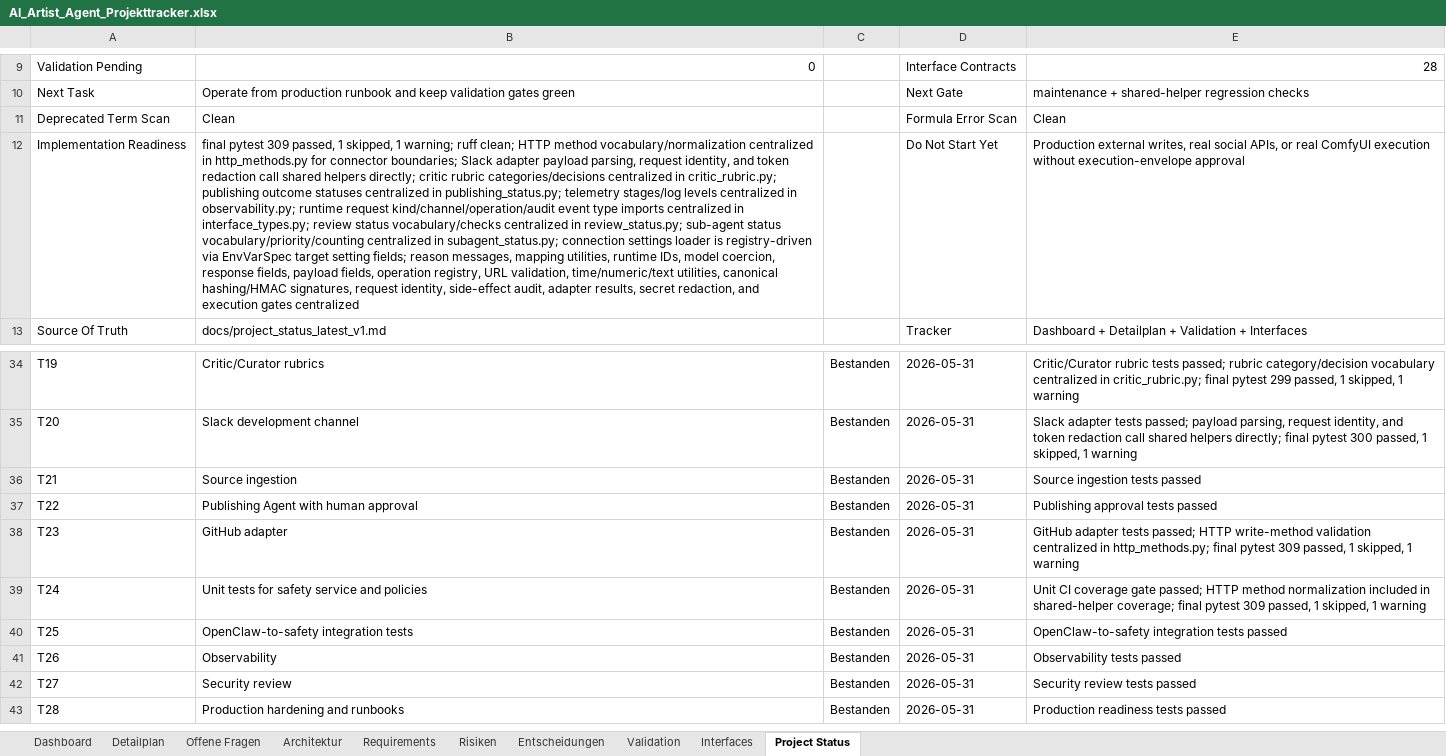
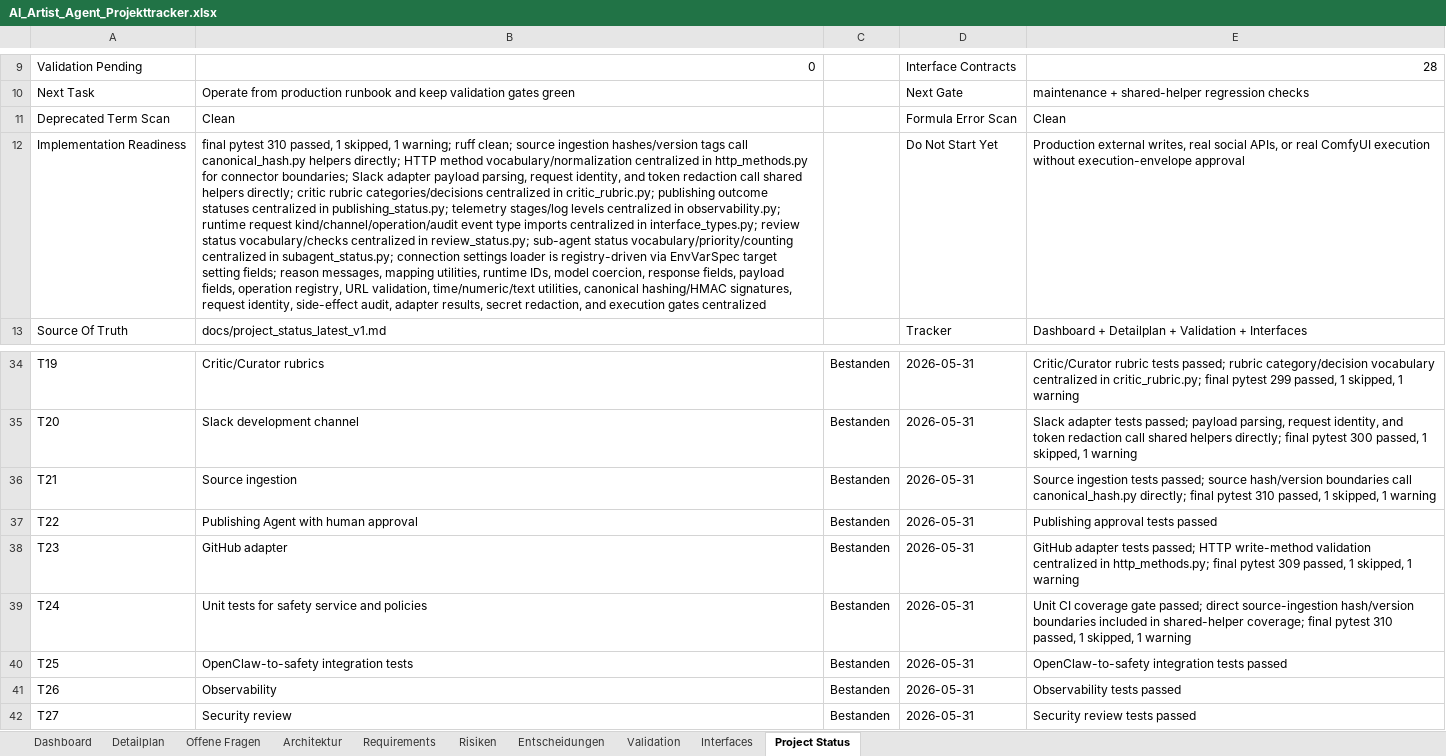
Before and after one commit to artprof964/AI-Artist, an Excel workbook: AI_Artist_Agent_Projekttracker.xlsx, sheet Project Status, drawn as a sheet; only a part is shown, gaps mark what is left out; the shorter side is filled out with more unchanged rows; values as stored, in another font and other column widths than the file's, no borders; the diff names each change by its address in the sheet, - before the commit and + after, or states it on an @@ line.

```diff
--- a/AI_Artist_Agent_Projekttracker.xlsx (sheet Project Status)
+++ b/AI_Artist_Agent_Projekttracker.xlsx (sheet Project Status)
-B12: final pytest 309 passed, 1 skipped, 1 warning; ruff clean; HTTP method…
+B12: final pytest 310 passed, 1 skipped, 1 warning; ruff clean; source ingestion hashes/version tags call canonical_hash.py helpers directly; HTTP method…
-E36: …ingestion tests passed
+E36: …ingestion tests passed; source hash/version boundaries call canonical_hash.py directly; final pytest 310 passed, 1 skipped, 1 warning
-E39: …gate passed; HTTP method normalization included in shared-helper coverage; final pytest 309 passed, 1…
+E39: …gate passed; direct source-ingestion hash/version boundaries included in shared-helper coverage; final pytest 310 passed, 1…
```
Also changed, not shown: sheet Validation, 8 other files.
